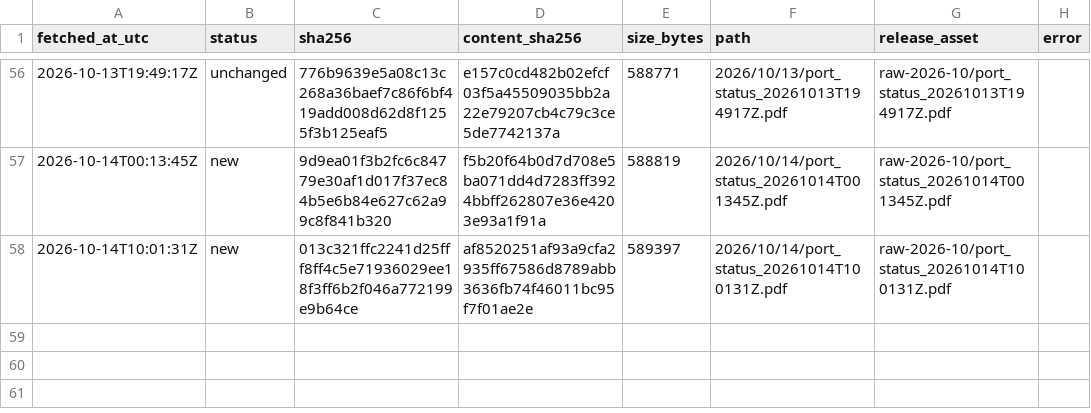
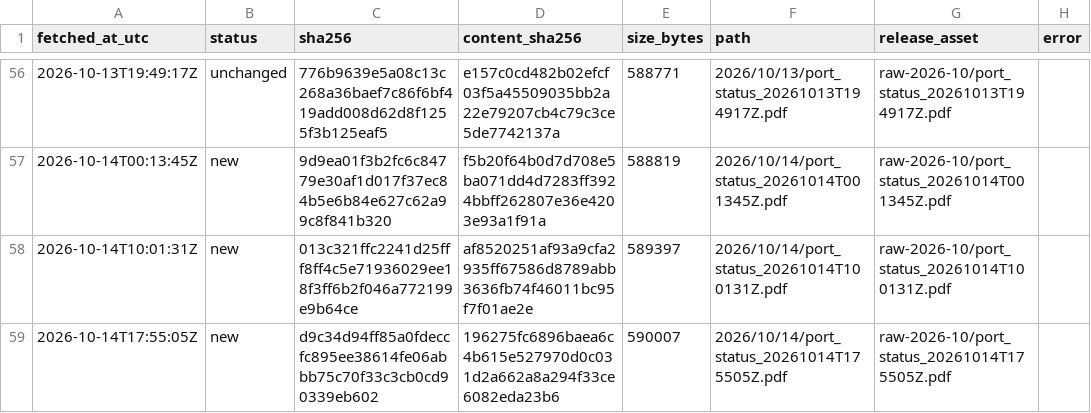
Before and after one commit to abdessamed-britah/djendjen-bellara-twin, a CSV file: data/raw/port_status/_manifest.csv, drawn as a sheet; only a part is shown, gaps mark what is left out.

```diff
--- a/data/raw/port_status/_manifest.csv
+++ b/data/raw/port_status/_manifest.csv
@@ -58 +58,2 @@ fetched_at_utc,status,sha256,content_sha256,size_bytes,path,release_asset,error
 2026-10-14T10:01:31Z,new,013c321ffc2241d25fff8ff4c5e71936029ee18f3ff6b2f046a772199e9b64ce,af8520251af93a9cfa2935ff67586d8789abb3636fb74f46011bc95f7f01ae2e,589397,2026/10/14/port_status_20261014T100131Z.pdf,raw-2026-10/port_status_20261014T100131Z.pdf,
+2026-10-14T17:55:05Z,new,d9c34d94ff85a0fdeccfc895ee38614fe06abbb75c70f33c3cb0cd90339eb602,196275fc6896baea6c4b615e527970d0c031d2a662a8a294f33ce6082eda23b6,590007,2026/10/14/port_status_20261014T175505Z.pdf,raw-2026-10/port_status_20261014T175505Z.pdf,
```
Also changed, not shown: data/clean/observations.csv.
